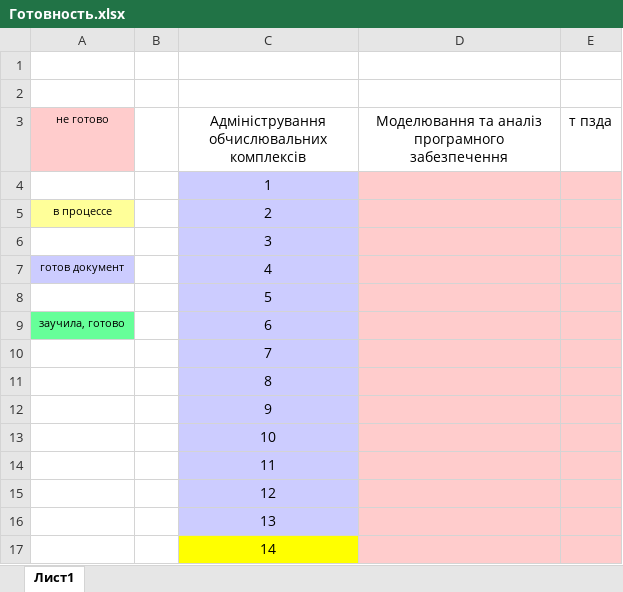
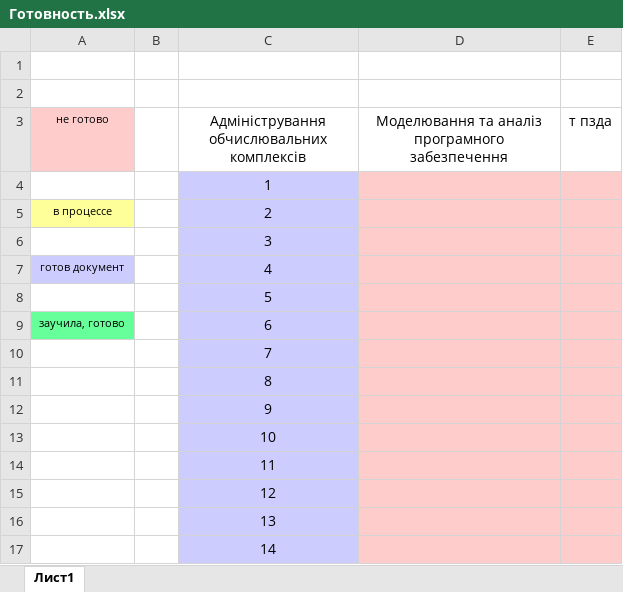
Before and after one commit to Asya05Tree/DocLessons, an Excel workbook: Готовность.xlsx, sheet Лист1, drawn as a sheet; values as stored, in another font and other column widths than the file's, no borders; the diff names each change by its address in the sheet, - before the commit and + after, or states it on an @@ line.

Commit message:
Auto-save: 2026-10-06 13:38:54

```diff
--- a/Готовность.xlsx (sheet Лист1)
+++ b/Готовность.xlsx (sheet Лист1)
-C17 fill: #FFFF00
+C17 fill: #CCCCFF
```
